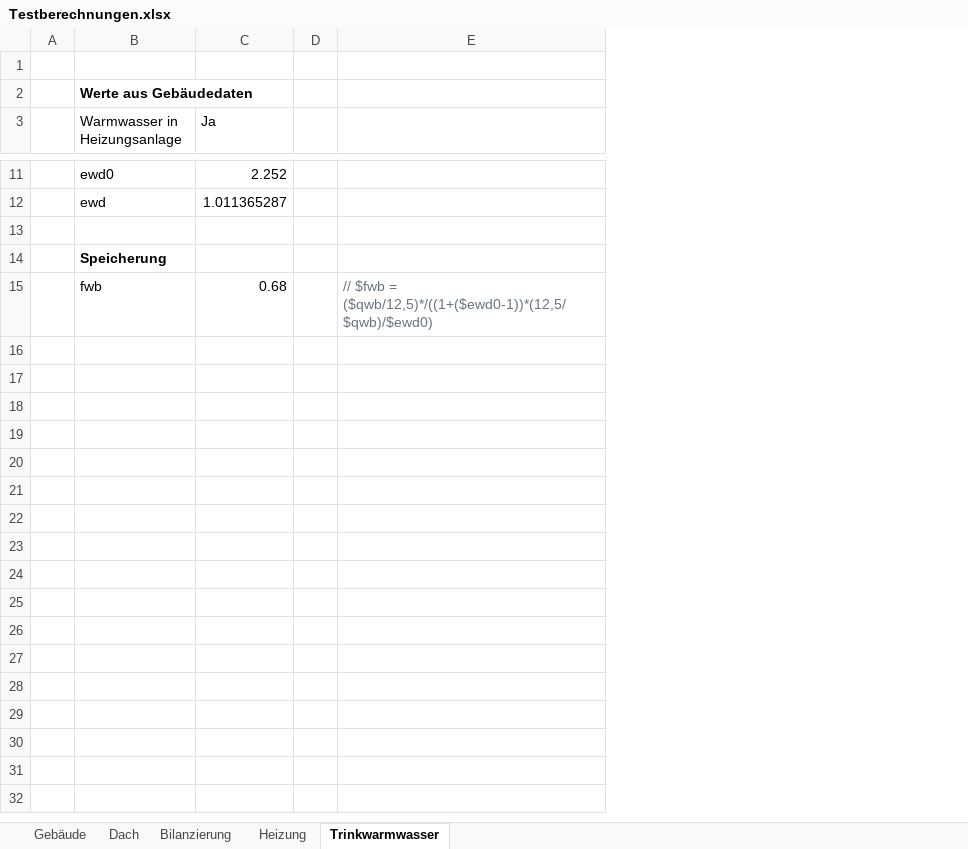
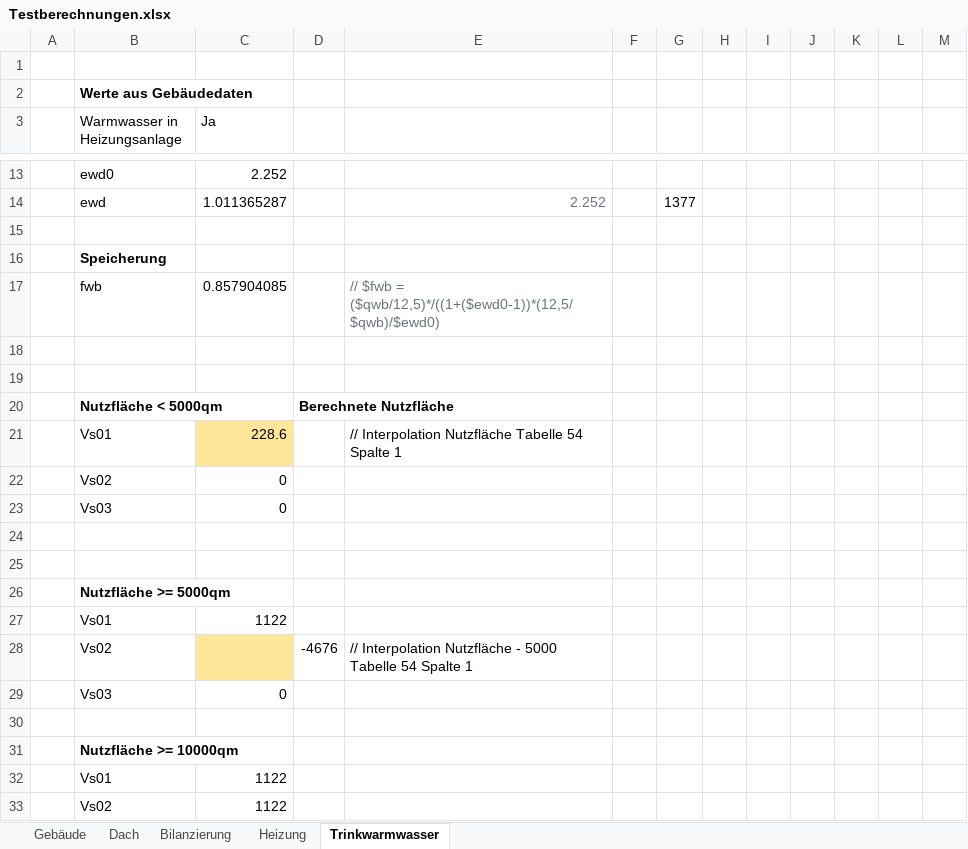
Before and after one commit to mahype/Immoticket24-enon, an Excel workbook: din18599/Testberechnungen.xlsx, sheet Trinkwarmwasser, drawn as a sheet; only a part is shown, gaps mark what is left out; values as stored, in another font and other column widths than the file's, no borders; removed rows and columns are numbered as before the commit, all else as after; the diff covers the shown part only; the diff names each change by its address in the sheet, - before the commit and + after, or states it on an @@ line.

Commit message:
Trinkwarmwasser fertig

```diff
--- a/din18599/Testberechnungen.xlsx (sheet Trinkwarmwasser)
+++ b/din18599/Testberechnungen.xlsx (sheet Trinkwarmwasser)
+column D, empty
+column E, row 14: 2.252
+column F, empty
+column G, row 14: 1377
-column E, row 15: // $fwb = ($qwb/12,5)*/((1+($ewd0-1))*(12,5/$qwb)/$ewd0)
+column I, empty
+column J, empty
+column K, empty
+column L, empty
+column M, empty
+row 17:  | fwb | 0.857904085 |  | // $fwb = ($qwb/12,5)*/((1+($ewd0-1))*(12,5/$qwb)/$ewd0)
-row 18:  | fwb | 0.68 |  | // $fwb = ($qwb/12,5)*/((1+($ewd0-1))*(12,5/$qwb)/$ewd0)
+row 18: (empty)
+row 19: (empty)
+row 20:  | Nutzfläche < 5000qm |  | Berechnete Nutzfläche
+row 21:  | Vs01 | 228.6 |  | // Interpolation Nutzfläche Tabelle 54 Spalte 1
+row 22:  | Vs02 | 0
+row 23:  | Vs03 | 0
+row 24: (empty)
+row 25: (empty)
+row 26:  | Nutzfläche >= 5000qm
+row 27:  | Vs01 | 1122
+row 28:  | Vs02 |  | -4676 | // Interpolation Nutzfläche - 5000 Tabelle 54 Spalte 1
+row 29:  | Vs03 | 0
+row 30: (empty)
+row 31:  | Nutzfläche >= 10000qm
+row 32:  | Vs01 | 1122
+row 33:  | Vs02 | 1122
```
Also changed, not shown: 48 added rows and 1 edited cell elsewhere in this sheet, sheet Gebäude, formulas that keep their value, 7 other files.
